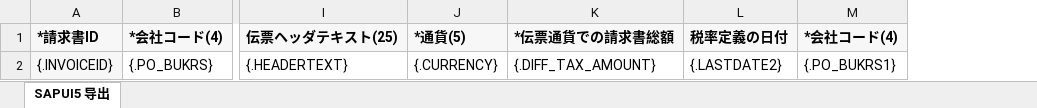
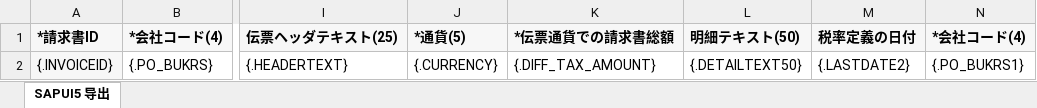
Before and after one commit to Shin-china/Webedi, an Excel workbook: srv/src/main/resources/template/消費税差額差処理.xlsx, sheet SAPUI5 导出, drawn as a sheet; only a part is shown, gaps mark what is left out; values as stored, in another font and other column widths than the file's, no borders; the diff names each change by its address in the sheet, - before the commit and + after, or states it on an @@ line.

Commit message:
pch05 exceldown新增字段

```diff
--- a/srv/src/main/resources/template/消費税差額差処理.xlsx (sheet SAPUI5 导出)
+++ b/srv/src/main/resources/template/消費税差額差処理.xlsx (sheet SAPUI5 导出)
+column L (明細テキスト(50)), row 2: {.DETAILTEXT50}
```
Also changed, not shown: 2 other files.
